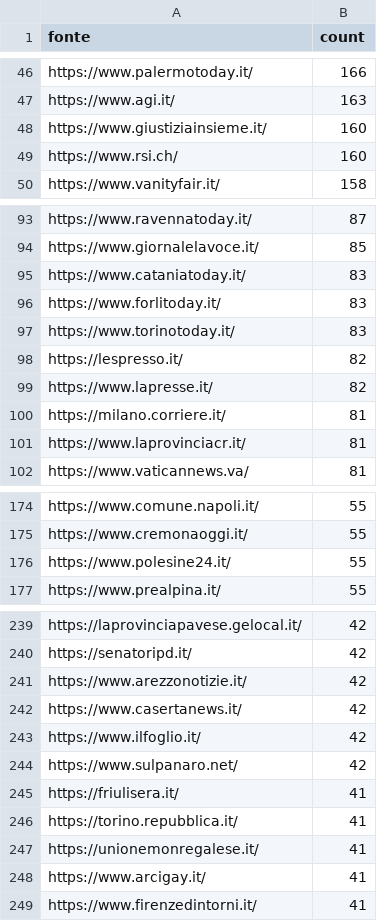
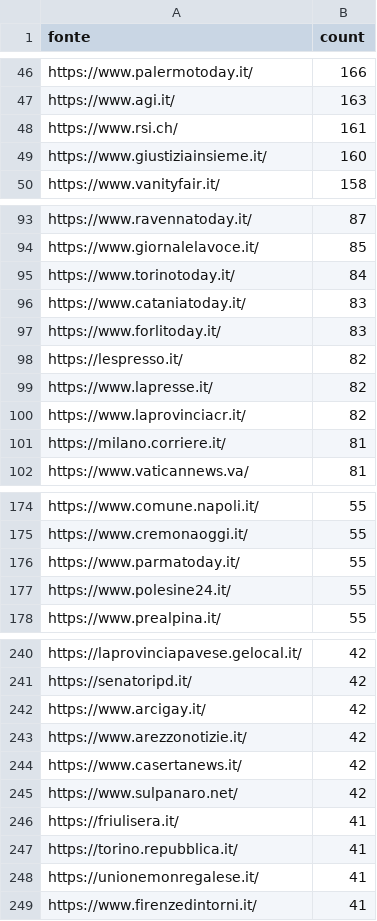
Before and after one commit to ondata/parole_che_uccidono, a CSV file: data/url_summary.csv, drawn as a sheet; only a part is shown, gaps mark what is left out; removed rows and columns are numbered as before the commit, all else as after; the diff covers the shown part only; the diff names each change by its address in the sheet, - before the commit and + after, or states it on an @@ line.

```diff
--- a/data/url_summary.csv
+++ b/data/url_summary.csv
+row 48: https://www.rsi.ch/ | 161
-row 49: https://www.rsi.ch/ | 160
+row 95: https://www.torinotoday.it/ | 84
-row 97: https://www.torinotoday.it/ | 83
+row 100: https://www.laprovinciacr.it/ | 82
-row 101: https://www.laprovinciacr.it/ | 81
+row 176: https://www.parmatoday.it/ | 55
+row 242: https://www.arcigay.it/ | 42
-row 243: https://www.ilfoglio.it/ | 42
-row 248: https://www.arcigay.it/ | 41
```
Also changed, not shown: 11 added rows, 10 removed rows and 6 edited cells elsewhere in this file, 1 other file.
